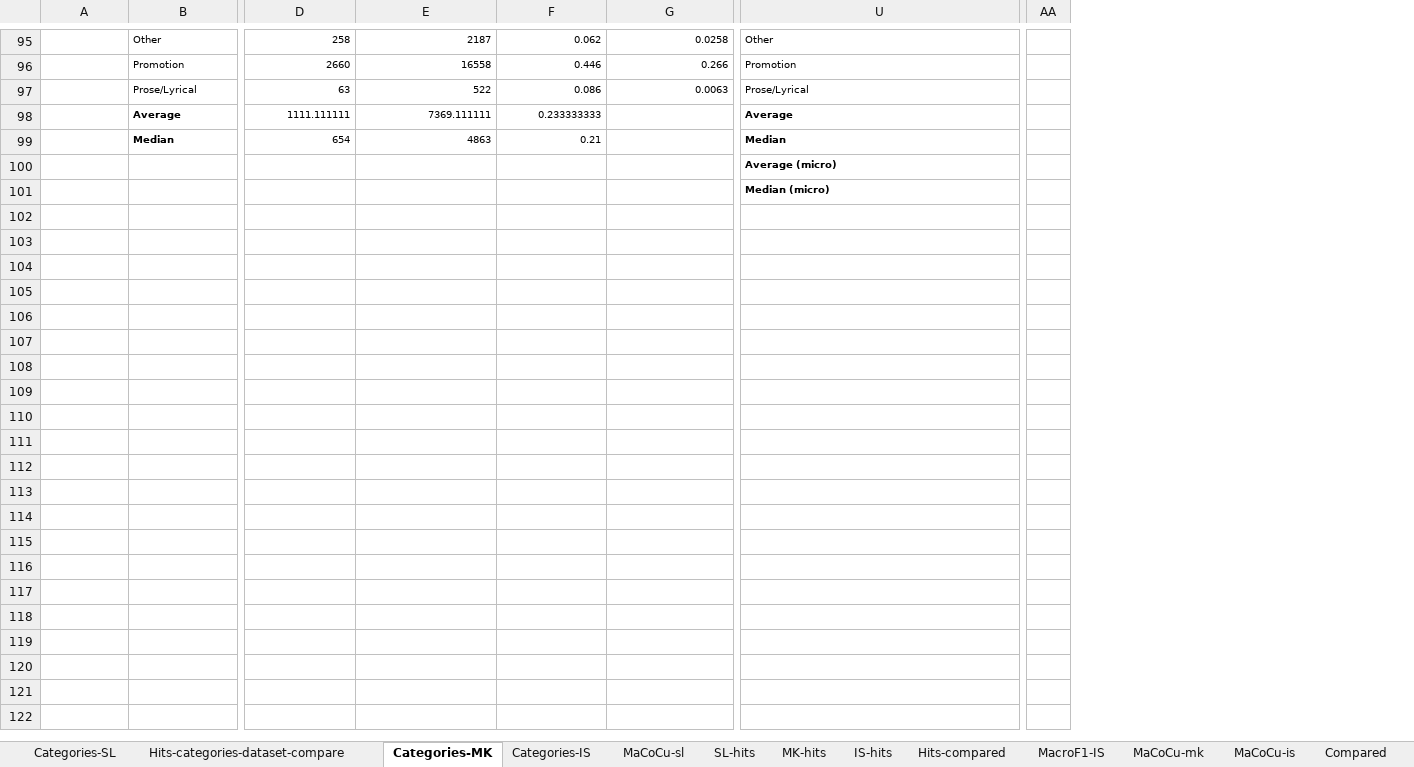
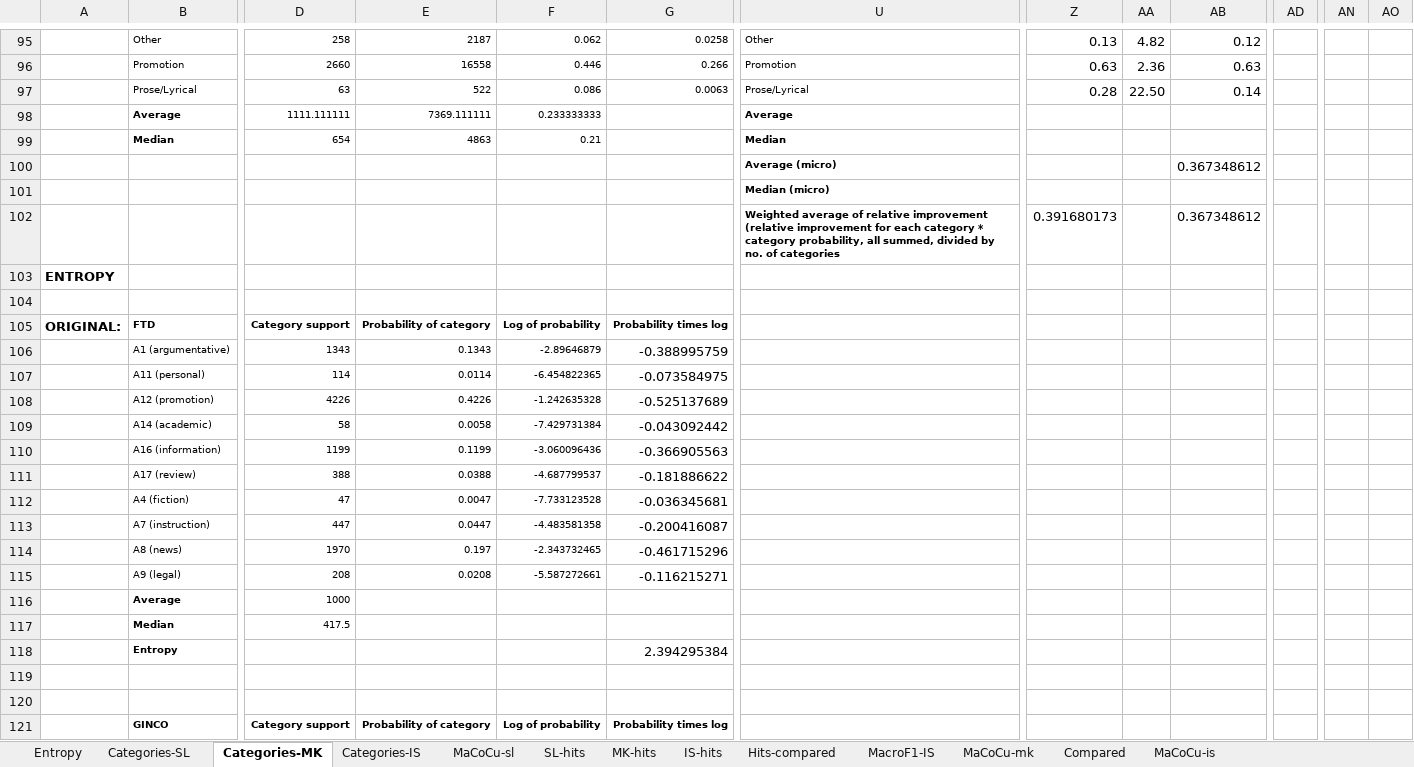
Before and after one commit to TajaKuzman/Genre-Datasets-Comparison, an Excel workbook: Comparison-on-MaCoCu-data/Comparison-based-on-hits.xlsx, sheet Categories-MK, drawn as a sheet; only a part is shown, gaps mark what is left out; values as stored, in another font and other column widths than the file's, no borders; removed rows and columns are numbered as before the commit, all else as after; rows hold the shown columns only; the diff covers the shown part only; the diff names each change by its address in the sheet, - before the commit and + after, or states it on an @@ line.

```diff
--- a/Comparison-on-MaCoCu-data/Comparison-based-on-hits.xlsx (sheet Categories-MK)
+++ b/Comparison-on-MaCoCu-data/Comparison-based-on-hits.xlsx (sheet Categories-MK)
-sheet tab: Hits-categories-dataset-compare
+sheet tab: Entropy
@@ sheet tab order changed: Entropy | Categories-SL | Categories-MK | Categories-IS | MaCoCu-sl | SL-hits | MK-hits | IS-hits | Hits-compared | MacroF1-IS | MaCoCu-mk | Compared | MaCoCu-is @@
+column Z, rows 95-97: 0.13 | 0.63 | 0.28
+column AA, rows 95-97: 4.82 | 2.36 | 22.50
+column AB, rows 95-100: 0.12 | 0.63 | 0.14 |  |  | 0.367348612
-column AA, empty
+column AD, empty
+column AN, empty
+column AO, empty
+row 102:  |  |  |  |  |  | Weighted average of relative improvement (relative improvement for each category * category probability, all summed, divided by no. of categories | 0.391680173 |  | 0.367348612
+row 103: ENTROPY
+row 104: (empty)
+row 105: ORIGINAL: | FTD | Category support | Probability of category | Log of probability | Probability times log
+row 106:  | A1 (argumentative) | 1343 | 0.1343 | -2.89646879 | -0.388995759
+row 107:  | A11 (personal) | 114 | 0.0114 | -6.454822365 | -0.073584975
+row 108:  | A12 (promotion) | 4226 | 0.4226 | -1.242635328 | -0.525137689
+row 109:  | A14 (academic) | 58 | 0.0058 | -7.429731384 | -0.043092442
+row 110:  | A16 (information) | 1199 | 0.1199 | -3.060096436 | -0.366905563
+row 111:  | A17 (review) | 388 | 0.0388 | -4.687799537 | -0.181886622
+row 112:  | A4 (fiction) | 47 | 0.0047 | -7.733123528 | -0.036345681
+row 113:  | A7 (instruction) | 447 | 0.0447 | -4.483581358 | -0.200416087
+row 114:  | A8 (news) | 1970 | 0.197 | -2.343732465 | -0.461715296
+row 115:  | A9 (legal) | 208 | 0.0208 | -5.587272661 | -0.116215271
+row 116:  | Average | 1000
+row 117:  | Median | 417.5
+row 118:  | Entropy |  |  |  | 2.394295384
+row 119: (empty)
+row 120: (empty)
+row 121:  | GINCO | Category support | Probability of category | Log of probability | Probability times log
```
Also changed, not shown: 84 added rows, 1 removed row and 41 edited cells elsewhere in this sheet, sheet Categories-IS, sheet Categories-SL, sheet Entropy, formulas that keep their value, charts or pictures, 9 other files.
